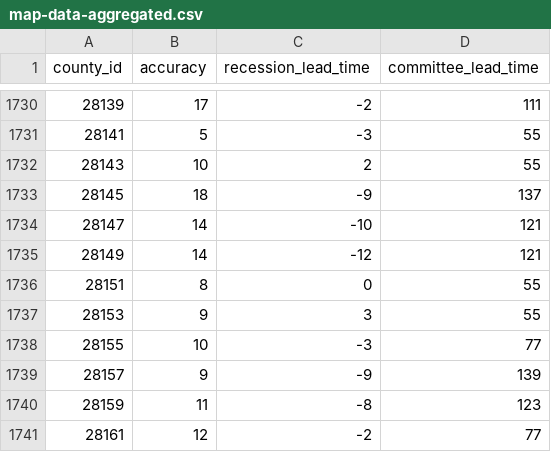
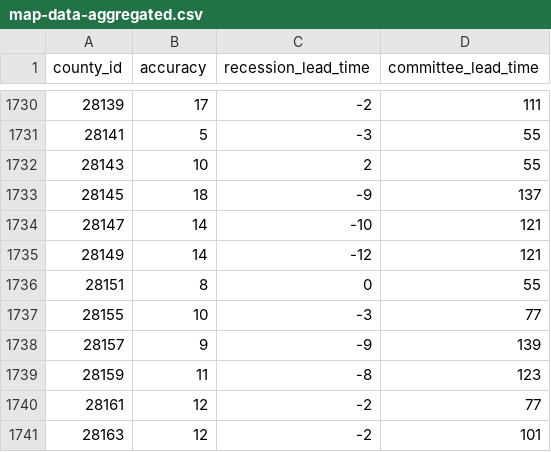
Before and after one commit to markgsheppard/SahmRule, a CSV file: data-source/map-data/map-data-aggregated.csv, drawn as a sheet; only a part is shown, gaps mark what is left out; the shorter side is filled out with more unchanged rows; the diff names each change by its address in the sheet, - before the commit and + after, or states it on an @@ line.

```diff
--- a/data-source/map-data/map-data-aggregated.csv
+++ b/data-source/map-data/map-data-aggregated.csv
-row 1737: 28153 | 9 | 3 | 55
```
Also changed, not shown: data-source/tool-data/USEPUINDXD.csv, 7 other files.
